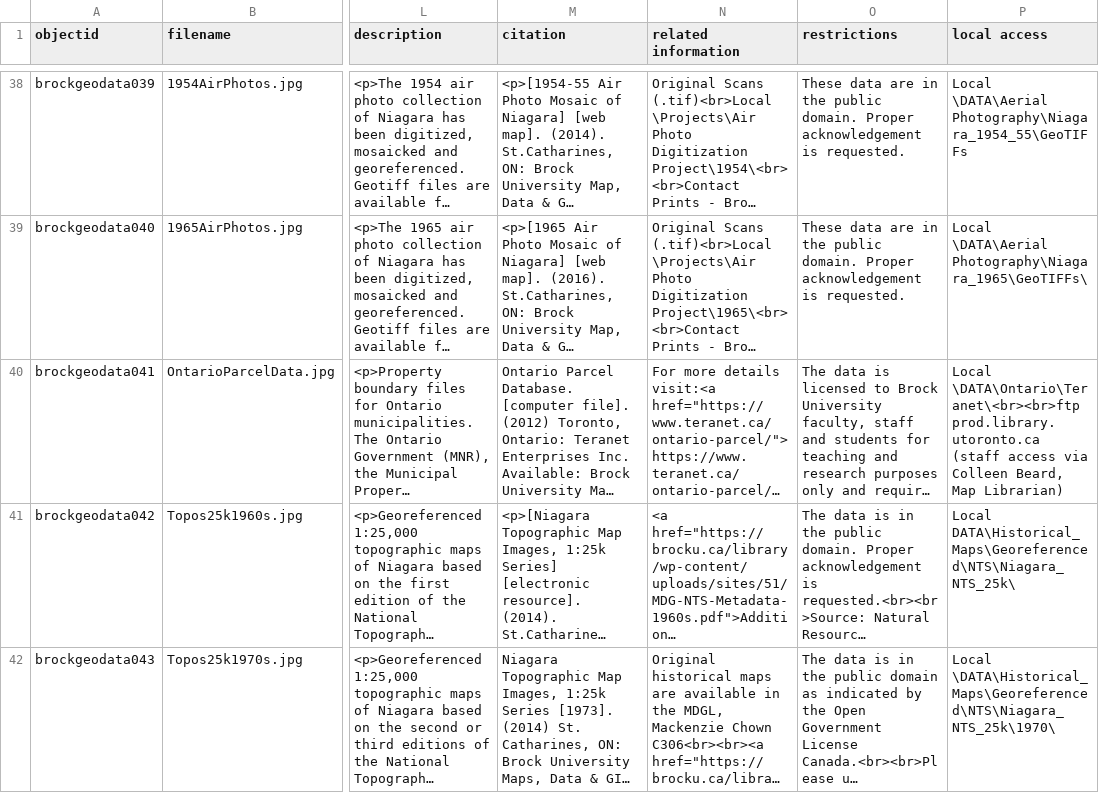
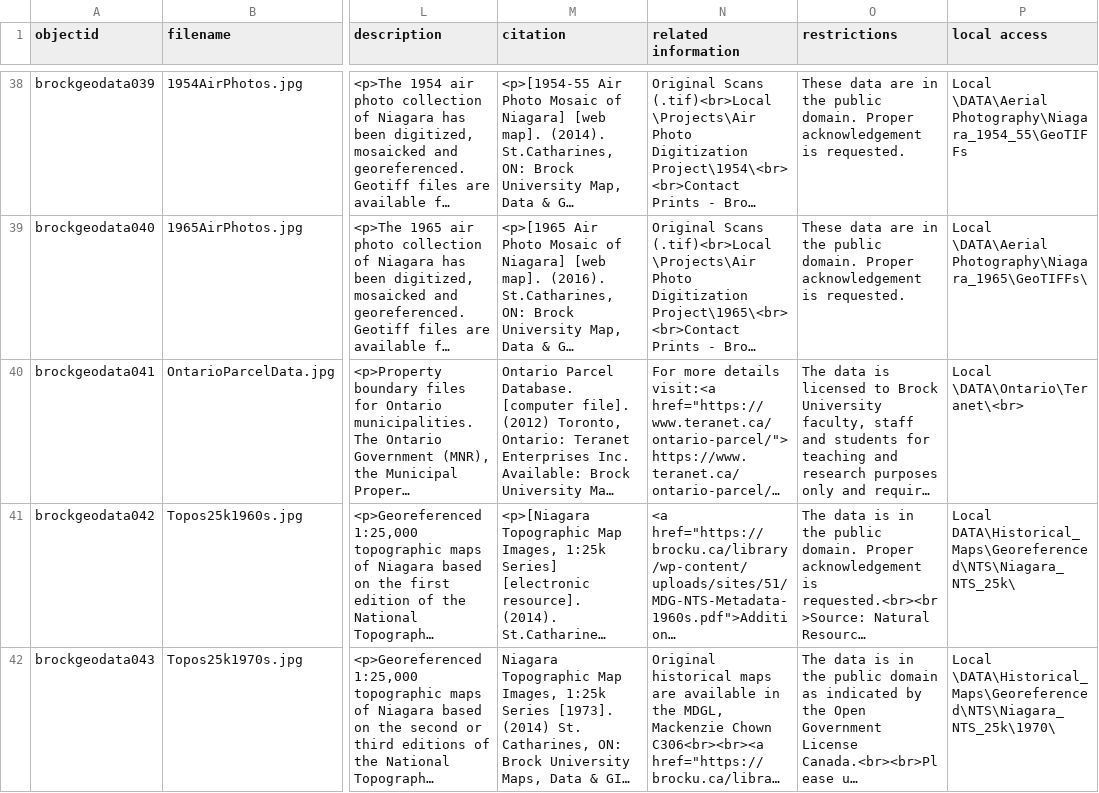
Before and after one commit to BrockDSL/geodata-listing, a CSV file: _data/geodata-metadata.csv, drawn as a sheet; only a part is shown, gaps mark what is left out; long unchanged cells end in …; the diff names each change by its address in the sheet, - before the commit and + after, or states it on an @@ line.

Commit message:
Add files via upload
removed colleen beard

```diff
--- a/_data/geodata-metadata.csv
+++ b/_data/geodata-metadata.csv
-P40 (local access): Local \DATA\Ontario\Teranet\<br><br>ftp prod.library.utoronto.ca (staff access via Colleen Beard, Map Librarian)
+P40 (local access): Local \DATA\Ontario\Teranet\<br>
```
